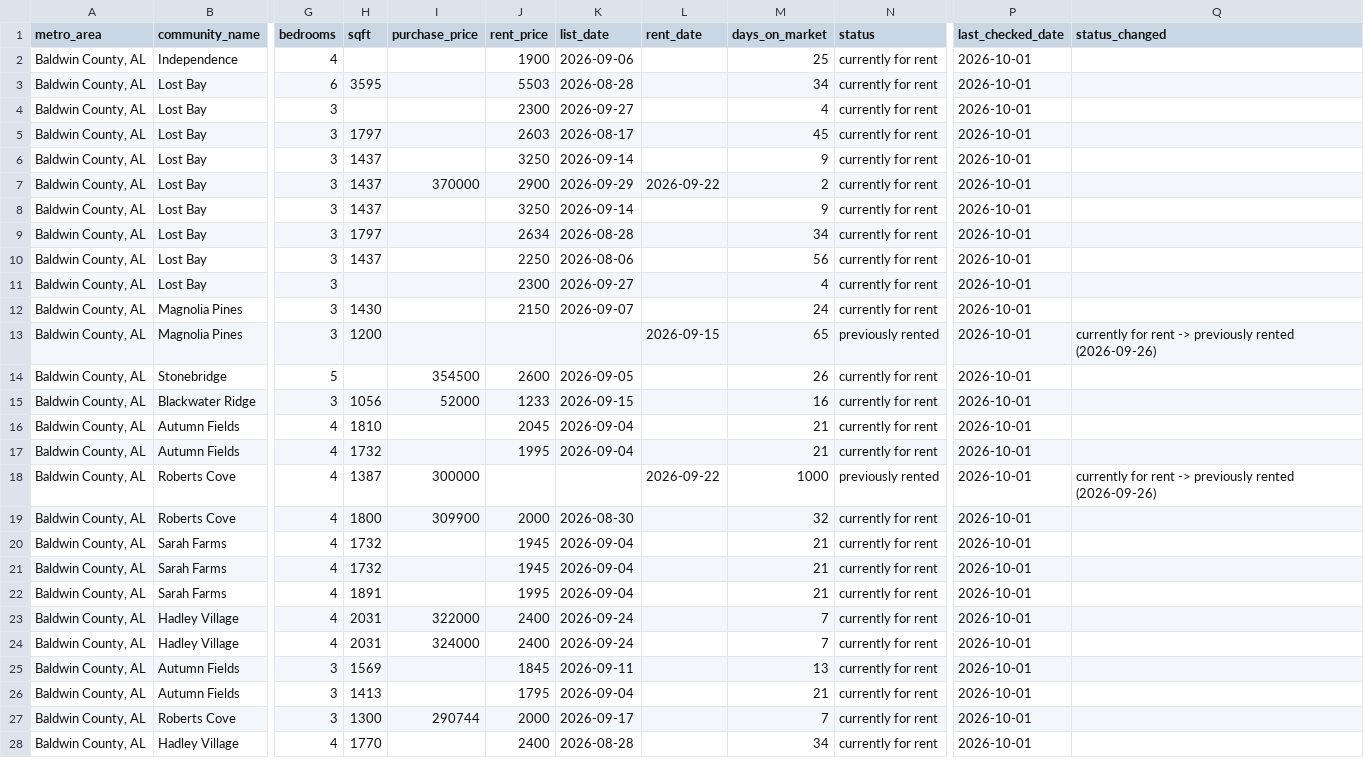
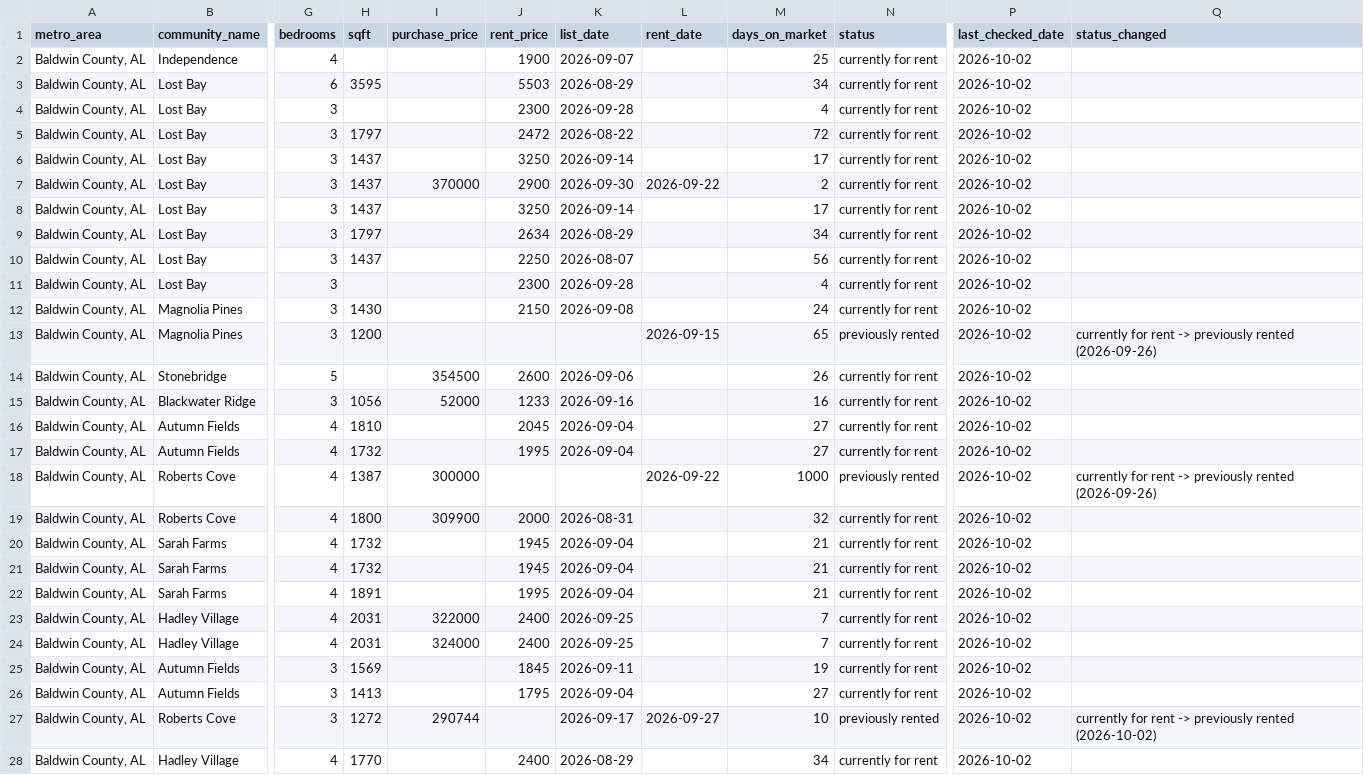
Before and after one commit to Shlomgo/rental-trial, a CSV file: output/baldwin-county-al-rentals.csv, drawn as a sheet; only a part is shown, gaps mark what is left out; the diff covers the shown part only; the diff names each change by its address in the sheet, - before the commit and + after, or states it on an @@ line.

```diff
--- a/output/baldwin-county-al-rentals.csv
+++ b/output/baldwin-county-al-rentals.csv
-K2 (list_date): 2026-09-06
+K2 (list_date): 2026-09-07
-P2:P28 (last_checked_date): 2026-10-01
+P2:P28 (last_checked_date): 2026-10-02
-K3 (list_date): 2026-08-28
+K3 (list_date): 2026-08-29
-K4 (list_date): 2026-09-27
+K4 (list_date): 2026-09-28
-J5 (rent_price): 2603
+J5 (rent_price): 2472
-K5 (list_date): 2026-08-17
+K5 (list_date): 2026-08-22
-M5 (days_on_market): 45
+M5 (days_on_market): 72
-M6 (days_on_market): 9
+M6 (days_on_market): 17
-K7 (list_date): 2026-09-29
+K7 (list_date): 2026-09-30
-M8 (days_on_market): 9
+M8 (days_on_market): 17
-K9 (list_date): 2026-08-28
+K9 (list_date): 2026-08-29
-K10 (list_date): 2026-08-06
+K10 (list_date): 2026-08-07
-K11 (list_date): 2026-09-27
+K11 (list_date): 2026-09-28
-K12 (list_date): 2026-09-07
+K12 (list_date): 2026-09-08
-K14 (list_date): 2026-09-05
+K14 (list_date): 2026-09-06
-K15 (list_date): 2026-09-15
+K15 (list_date): 2026-09-16
-M16:M17 (days_on_market): 21
+M16:M17 (days_on_market): 27
-K19 (list_date): 2026-08-30
+K19 (list_date): 2026-08-31
-K23:K24 (list_date): 2026-09-24
+K23:K24 (list_date): 2026-09-25
-M25 (days_on_market): 13
+M25 (days_on_market): 19
-M26 (days_on_market): 21
+M26 (days_on_market): 27
-H27 (sqft): 1300
+H27 (sqft): 1272
-J27 (rent_price): 2000
+J27 (rent_price): (empty)
-L27 (rent_date): (empty)
+L27 (rent_date): 2026-09-27
-M27 (days_on_market): 7
+M27 (days_on_market): 10
-N27 (status): currently for rent
+N27 (status): previously rented
-Q27 (status_changed): (empty)
+Q27 (status_changed): currently for rent -> previously rented (2026-10-02)
-K28 (list_date): 2026-08-28
+K28 (list_date): 2026-08-29
```
Also changed, not shown: 3 added rows and 43 edited cells elsewhere in this file, output/hickory-nc-rentals.csv, output/little-rock-ar-rentals.csv, 12 other files.
